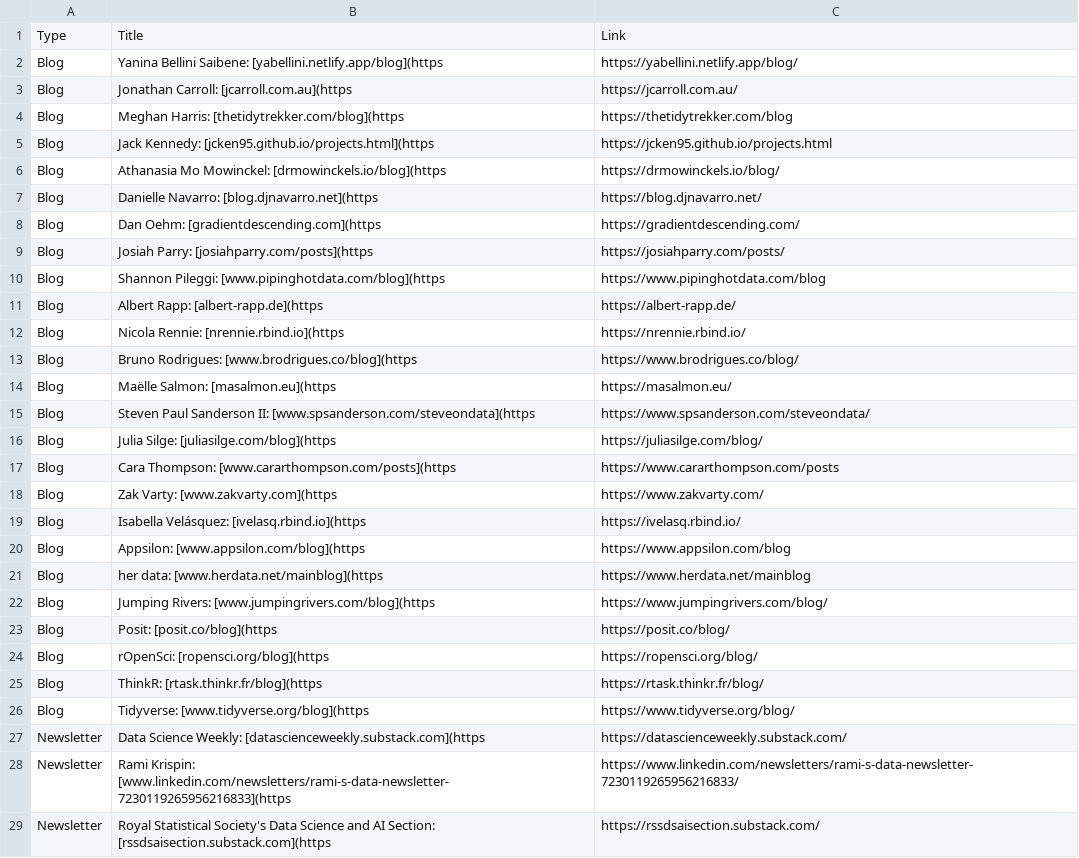
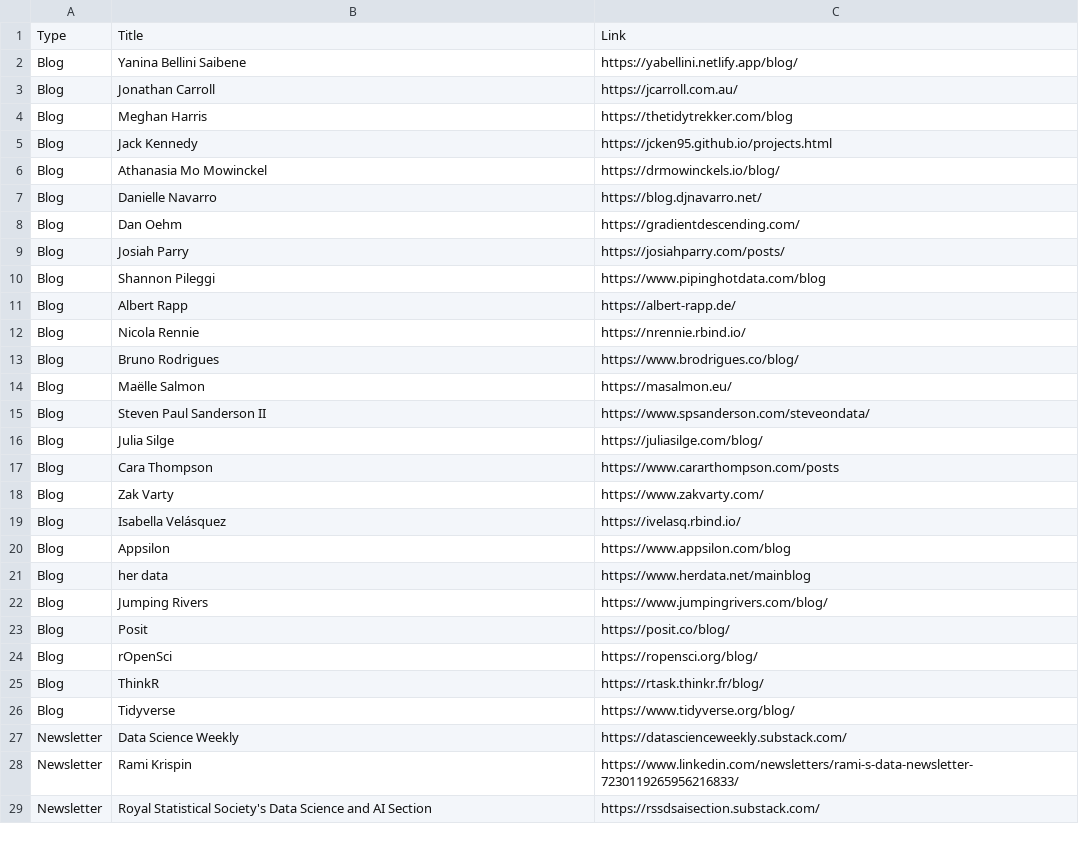
Before and after one commit to nrennie/data-science-resources, a CSV file: Data/resources.csv, drawn as a sheet; only a part is shown; the diff covers the shown part only.

Commit message:
Fix CSV file

```diff
--- a/Data/resources.csv
+++ b/Data/resources.csv
@@ -1,29 +1,29 @@
 Type,Title,Link
-Blog,Yanina Bellini Saibene: [yabellini.netlify.app/blog](https,https://yabellini.netlify.app/blog/
-Blog,Jonathan Carroll: [jcarroll.com.au](https,https://jcarroll.com.au/
-Blog,Meghan Harris: [thetidytrekker.com/blog](https,https://thetidytrekker.com/blog
-Blog,Jack Kennedy: [jcken95.github.io/projects.html](https,https://jcken95.github.io/projects.html
-Blog,Athanasia Mo Mowinckel: [drmowinckels.io/blog](https,https://drmowinckels.io/blog/
-Blog,Danielle Navarro: [blog.djnavarro.net](https,https://blog.djnavarro.net/
-Blog,Dan Oehm: [gradientdescending.com](https,https://gradientdescending.com/
-Blog,Josiah Parry: [josiahparry.com/posts](https,https://josiahparry.com/posts/
-Blog,Shannon Pileggi: [www.pipinghotdata.com/blog](https,https://www.pipinghotdata.com/blog
-Blog,Albert Rapp: [albert-rapp.de](https,https://albert-rapp.de/
-Blog,Nicola Rennie: [nrennie.rbind.io](https,https://nrennie.rbind.io/
-Blog,Bruno Rodrigues: [www.brodrigues.co/blog](https,https://www.brodrigues.co/blog/
-Blog,Maëlle Salmon: [masalmon.eu](https,https://masalmon.eu/
-Blog,Steven Paul Sanderson II: [www.spsanderson.com/steveondata](https,https://www.spsanderson.com/steveondata/
-Blog,Julia Silge: [juliasilge.com/blog](https,https://juliasilge.com/blog/
-Blog,Cara Thompson: [www.cararthompson.com/posts](https,https://www.cararthompson.com/posts
-Blog,Zak Varty: [www.zakvarty.com](https,https://www.zakvarty.com/
-Blog,Isabella Velásquez: [ivelasq.rbind.io](https,https://ivelasq.rbind.io/
-Blog,Appsilon: [www.appsilon.com/blog](https,https://www.appsilon.com/blog
-Blog,her data: [www.herdata.net/mainblog](https,https://www.herdata.net/mainblog
-Blog,Jumping Rivers: [www.jumpingrivers.com/blog](https,https://www.jumpingrivers.com/blog/
-Blog,Posit: [posit.co/blog](https,https://posit.co/blog/
-Blog,rOpenSci: [ropensci.org/blog](https,https://ropensci.org/blog/
-Blog,ThinkR: [rtask.thinkr.fr/blog](https,https://rtask.thinkr.fr/blog/
-Blog,Tidyverse: [www.tidyverse.org/blog](https,https://www.tidyverse.org/blog/
-Newsletter,Data Science Weekly: [datascienceweekly.substack.com](https,https://datascienceweekly.substack.com/
-Newsletter,Rami Krispin: [www.linkedin.com/newsletters/rami-s-data-newsletter-7230119265956216833](https,https://www.linkedin.com/newsletters/rami-s-data-newsletter-7230119265956216833/
-Newsletter,Royal Statistical Society's Data Science and AI Section: [rssdsaisection.substack.com](https,https://rssdsaisection.substack.com/
+Blog,Yanina Bellini Saibene,https://yabellini.netlify.app/blog/
+Blog,Jonathan Carroll,https://jcarroll.com.au/
+Blog,Meghan Harris,https://thetidytrekker.com/blog
+Blog,Jack Kennedy,https://jcken95.github.io/projects.html
+Blog,Athanasia Mo Mowinckel,https://drmowinckels.io/blog/
+Blog,Danielle Navarro,https://blog.djnavarro.net/
+Blog,Dan Oehm,https://gradientdescending.com/
+Blog,Josiah Parry,https://josiahparry.com/posts/
+Blog,Shannon Pileggi,https://www.pipinghotdata.com/blog
+Blog,Albert Rapp,https://albert-rapp.de/
+Blog,Nicola Rennie,https://nrennie.rbind.io/
+Blog,Bruno Rodrigues,https://www.brodrigues.co/blog/
+Blog,Maëlle Salmon,https://masalmon.eu/
+Blog,Steven Paul Sanderson II,https://www.spsanderson.com/steveondata/
+Blog,Julia Silge,https://juliasilge.com/blog/
+Blog,Cara Thompson,https://www.cararthompson.com/posts
+Blog,Zak Varty,https://www.zakvarty.com/
+Blog,Isabella Velásquez,https://ivelasq.rbind.io/
+Blog,Appsilon,https://www.appsilon.com/blog
+Blog,her data,https://www.herdata.net/mainblog
+Blog,Jumping Rivers,https://www.jumpingrivers.com/blog/
+Blog,Posit,https://posit.co/blog/
+Blog,rOpenSci,https://ropensci.org/blog/
+Blog,ThinkR,https://rtask.thinkr.fr/blog/
+Blog,Tidyverse,https://www.tidyverse.org/blog/
+Newsletter,Data Science Weekly,https://datascienceweekly.substack.com/
+Newsletter,Rami Krispin,https://www.linkedin.com/newsletters/rami-s-data-newsletter-7230119265956216833/
+Newsletter,Royal Statistical Society's Data Science and AI Section,https://rssdsaisection.substack.com/
```
Also changed, not shown: 63 edited cells elsewhere in this file.
